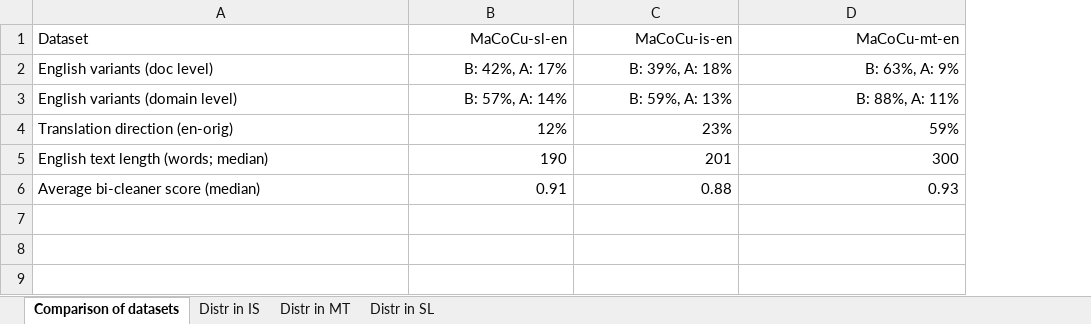
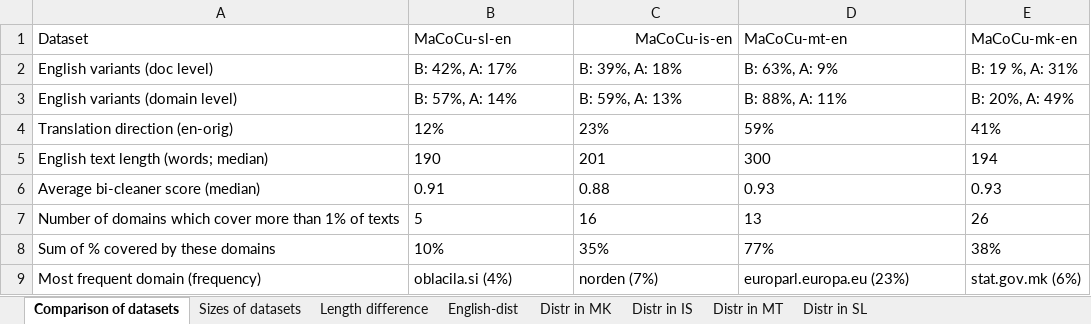
Before and after one commit to TajaKuzman/Applying-GENRE-on-MaCoCu-bilingual, an Excel workbook: Tables-and-figures-of-results.xlsx, sheet Comparison of datasets, drawn as a sheet; values as stored, in another font and other column widths than the file's, no borders; table styles not drawn; the diff names each change by its address in the sheet, - before the commit and + after, or states it on an @@ line.

```diff
--- a/Tables-and-figures-of-results.xlsx (sheet Comparison of datasets)
+++ b/Tables-and-figures-of-results.xlsx (sheet Comparison of datasets)
+sheet tab: Sizes of datasets
+sheet tab: Length difference
+sheet tab: English-dist
+sheet tab: Distr in MK
+column E (MaCoCu-mk-en), rows 2-6: B: 19 %, A: 31% | B: 20%, A: 49% | 41% | 194 | 0.93
-B1 alignment: right
+B1 alignment: left
-D1 alignment: right
+D1 alignment: left
-B2:D6 alignment: right
+B2:D6 alignment: left
+row 7: Number of domains which cover more than 1% of texts | 5 | 16 | 13 | 26
+row 8: Sum of % covered by these domains | 10% | 35% | 77% | 38%
+row 9: Most frequent domain (frequency) | oblacila.si (4%) | norden (7%) | europarl.europa.eu (23%) | stat.gov.mk (6%)
```
Also changed, not shown: charts or pictures.
